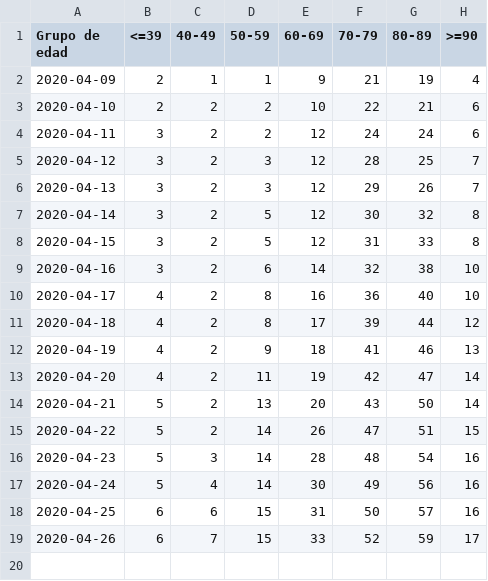
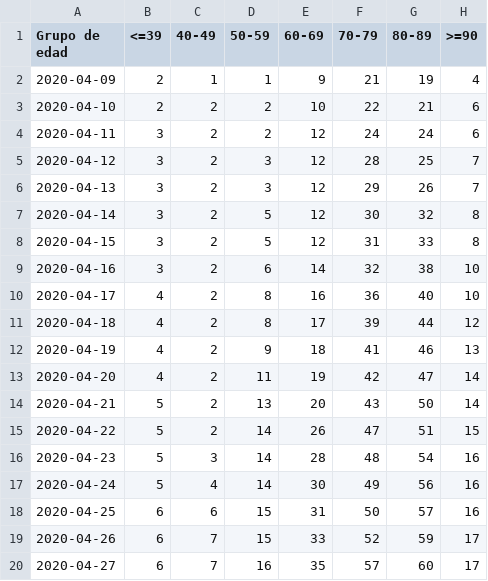
Before and after one commit to jaguridi/Datos-COVID19, a CSV file: output/producto10/FallecidosEtario_T.csv, drawn as a sheet; the diff names each change by its address in the sheet, - before the commit and + after, or states it on an @@ line.

```diff
--- a/output/producto10/FallecidosEtario_T.csv
+++ b/output/producto10/FallecidosEtario_T.csv
+row 20: 2020-04-27 | 6 | 7 | 16 | 35 | 57 | 60 | 17
```
Also changed, not shown: output/producto24/CamasHospital_Diario_T.csv, output/producto8/UCI.csv, 9 other files.
